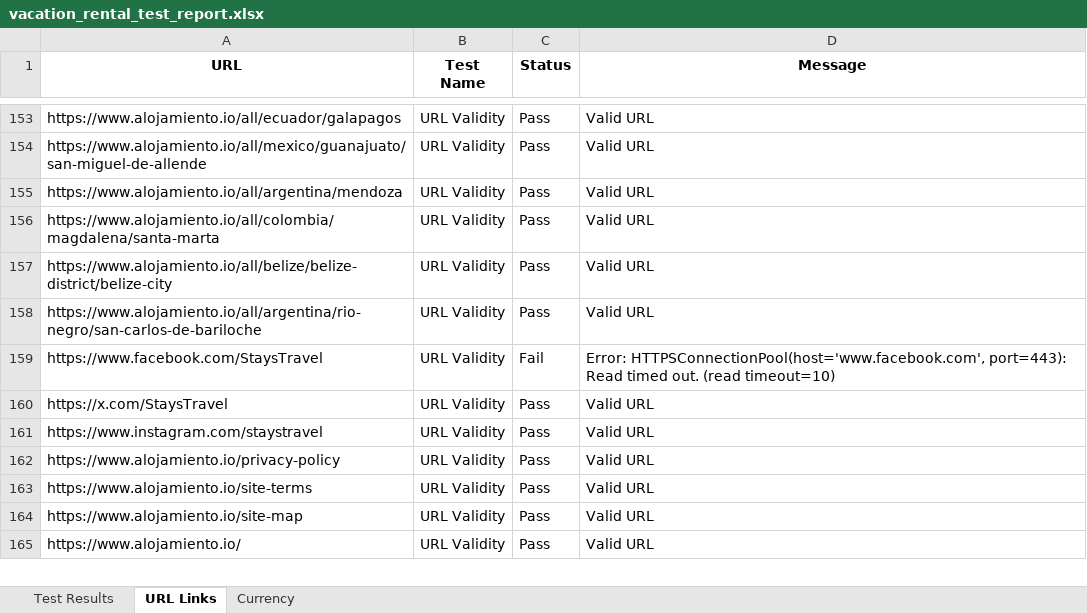
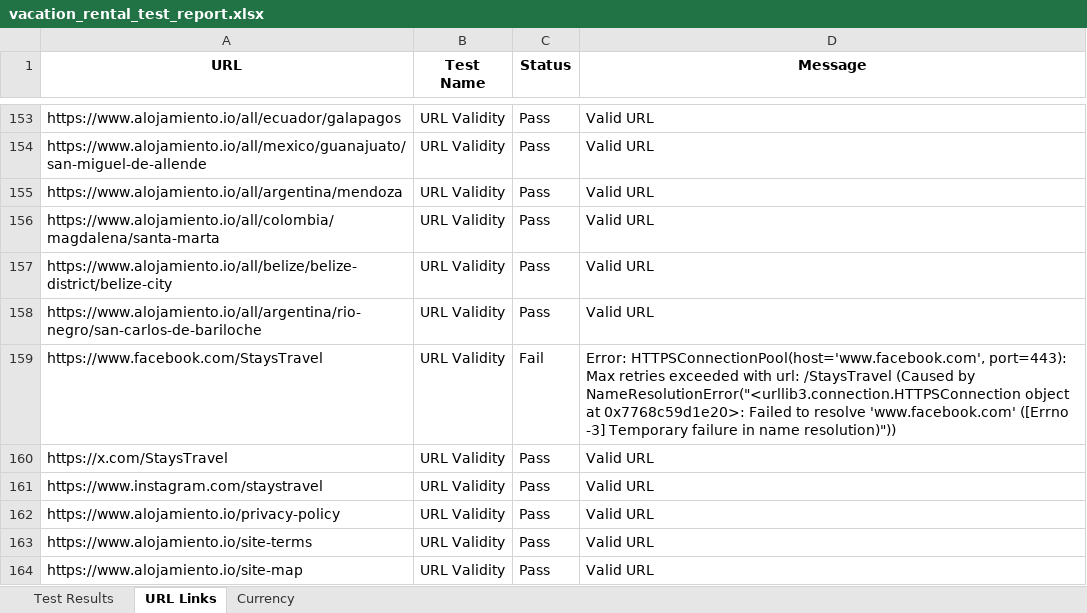
Before and after one commit to Mahi-markus/Assignment-7_selenium, an Excel workbook: vacation-rental-testing/src/Output/vacation_rental_test_report.xlsx, sheet URL Links, drawn as a sheet; only a part is shown, gaps mark what is left out; the shorter side is filled out with more unchanged rows; values as stored, in another font and other column widths than the file's, no borders; the diff covers the shown part only; the diff names each change by its address in the sheet, - before the commit and + after, or states it on an @@ line.

```diff
--- a/vacation-rental-testing/src/Output/vacation_rental_test_report.xlsx (sheet URL Links)
+++ b/vacation-rental-testing/src/Output/vacation_rental_test_report.xlsx (sheet URL Links)
-D159 (Message): …HTTPSConnectionPool(host='www.facebook.com', port=443): Read timed out. (read timeout=10)
+D159 (Message): …HTTPSConnectionPool(host='www.facebook.com', port=443): Max retries exceeded with url: /StaysTravel (Caused by NameResolutionError("<urllib3.connection.HTTPSConnection object at 0x7768c59d1e20>: Failed to resolve 'www.facebook.com' ([Errno -3] Temporary failure in name resolution)"))
```
Also changed, not shown: 3 added rows, 3 removed rows, 6 moved rows and 36 edited cells elsewhere in this sheet, sheet Test Results, vacation-rental-testing/src/Output/Scraped_Data.xlsx.
